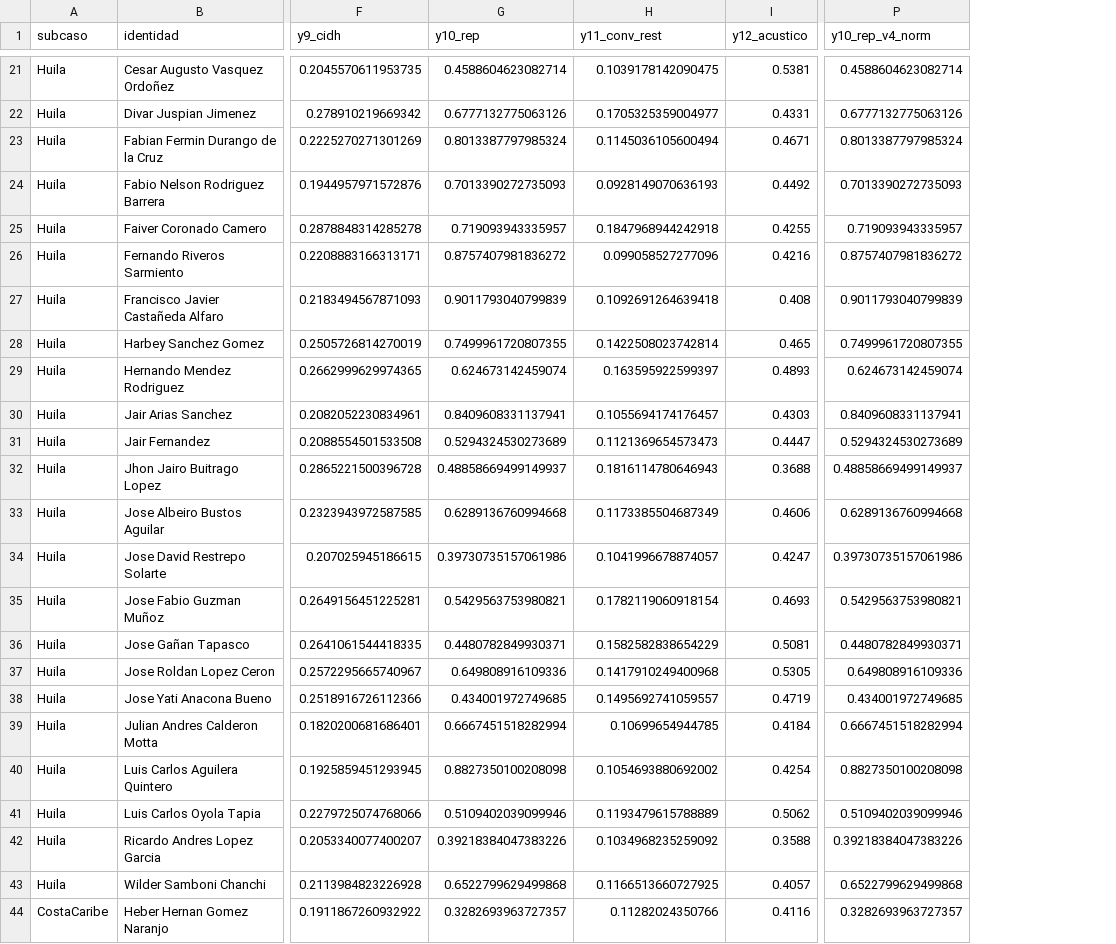
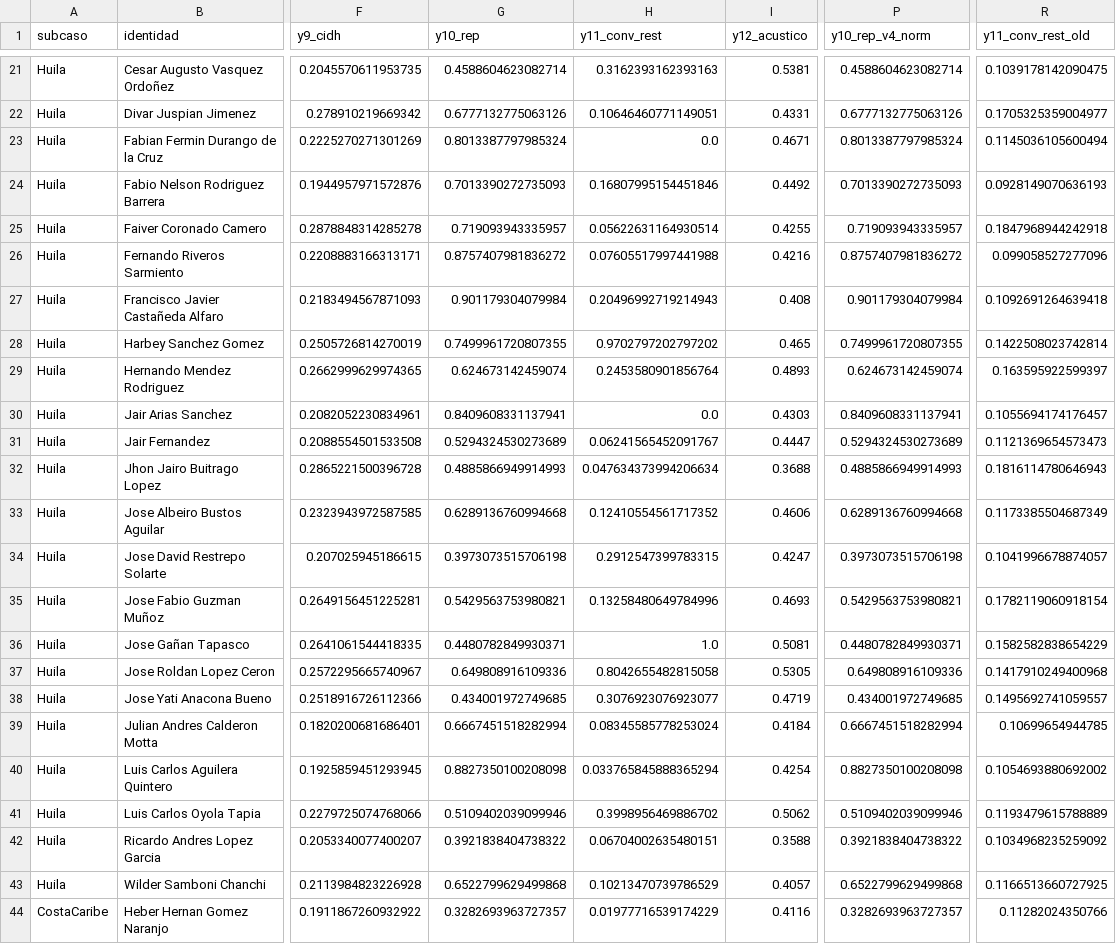
Before and after one commit to MireyaCamacho/cfh-hermeneutica-forense-computacional, a CSV file: data/referencias/indicadores_sem_compareciente.csv, drawn as a sheet; only a part is shown, gaps mark what is left out; the diff covers the shown part only; the diff names each change by its address in the sheet, - before the commit and + after, or states it on an @@ line.

```diff
--- a/data/referencias/indicadores_sem_compareciente.csv
+++ b/data/referencias/indicadores_sem_compareciente.csv
+column R (y11_conv_rest_old), rows 21-44: 0.1039178142090475 | 0.1705325359004977 | 0.1145036105600494 | 0.0928149070636193 | 0.1847968944242918 | 0.099058527277096 | 0.1092691264639418 | 0.1422508023742814 | 0.163595922599397 | 0.1055694174176457 | 0.1121369654573473 | 0.1816114780646943 | 0.1173385504687349 | 0.1041996678874057 | 0.1782119060918154 | 0.1582582838654229 | 0.1417910249400968 | 0.1495692741059557 | 0.10699654944785 | 0.1054693880692002 | 0.1193479615788889 | 0.1034968235259092 | 0.1166513660727925 | 0.11282024350766
-H21 (y11_conv_rest): 0.1039178142090475
+H21 (y11_conv_rest): 0.3162393162393163
-H22 (y11_conv_rest): 0.1705325359004977
+H22 (y11_conv_rest): 0.10646460771149051
-H23 (y11_conv_rest): 0.1145036105600494
+H23 (y11_conv_rest): 0.0
-H24 (y11_conv_rest): 0.0928149070636193
+H24 (y11_conv_rest): 0.16807995154451846
-H25 (y11_conv_rest): 0.1847968944242918
+H25 (y11_conv_rest): 0.05622631164930514
-H26 (y11_conv_rest): 0.099058527277096
+H26 (y11_conv_rest): 0.07605517997441988
-G27 (y10_rep): 0.9011793040799839
+G27 (y10_rep): 0.901179304079984
-H27 (y11_conv_rest): 0.1092691264639418
+H27 (y11_conv_rest): 0.20496992719214943
-P27 (y10_rep_v4_norm): 0.9011793040799839
+P27 (y10_rep_v4_norm): 0.901179304079984
-H28 (y11_conv_rest): 0.1422508023742814
+H28 (y11_conv_rest): 0.9702797202797202
-H29 (y11_conv_rest): 0.163595922599397
+H29 (y11_conv_rest): 0.2453580901856764
-H30 (y11_conv_rest): 0.1055694174176457
+H30 (y11_conv_rest): 0.0
-H31 (y11_conv_rest): 0.1121369654573473
+H31 (y11_conv_rest): 0.06241565452091767
-G32 (y10_rep): 0.48858669499149937
+G32 (y10_rep): 0.4885866949914993
-H32 (y11_conv_rest): 0.1816114780646943
+H32 (y11_conv_rest): 0.047634373994206634
-P32 (y10_rep_v4_norm): 0.48858669499149937
+P32 (y10_rep_v4_norm): 0.4885866949914993
-H33 (y11_conv_rest): 0.1173385504687349
+H33 (y11_conv_rest): 0.12410554561717352
-G34 (y10_rep): 0.39730735157061986
+G34 (y10_rep): 0.3973073515706198
-H34 (y11_conv_rest): 0.1041996678874057
+H34 (y11_conv_rest): 0.2912547399783315
-P34 (y10_rep_v4_norm): 0.39730735157061986
+P34 (y10_rep_v4_norm): 0.3973073515706198
-H35 (y11_conv_rest): 0.1782119060918154
+H35 (y11_conv_rest): 0.13258480649784996
-H36 (y11_conv_rest): 0.1582582838654229
+H36 (y11_conv_rest): 1.0
-H37 (y11_conv_rest): 0.1417910249400968
+H37 (y11_conv_rest): 0.8042655482815058
-H38 (y11_conv_rest): 0.1495692741059557
+H38 (y11_conv_rest): 0.3076923076923077
-H39 (y11_conv_rest): 0.10699654944785
+H39 (y11_conv_rest): 0.08345585778253024
-H40 (y11_conv_rest): 0.1054693880692002
+H40 (y11_conv_rest): 0.033765845888365294
-H41 (y11_conv_rest): 0.1193479615788889
+H41 (y11_conv_rest): 0.3998956469886702
-G42 (y10_rep): 0.39218384047383226
+G42 (y10_rep): 0.3921838404738322
-H42 (y11_conv_rest): 0.1034968235259092
+H42 (y11_conv_rest): 0.06704002635480151
-P42 (y10_rep_v4_norm): 0.39218384047383226
+P42 (y10_rep_v4_norm): 0.3921838404738322
-H43 (y11_conv_rest): 0.1166513660727925
+H43 (y11_conv_rest): 0.10213470739786529
-H44 (y11_conv_rest): 0.11282024350766
+H44 (y11_conv_rest): 0.01977716539174229
```
Also changed, not shown: 43 edited cells elsewhere in this file, 1 other file.
